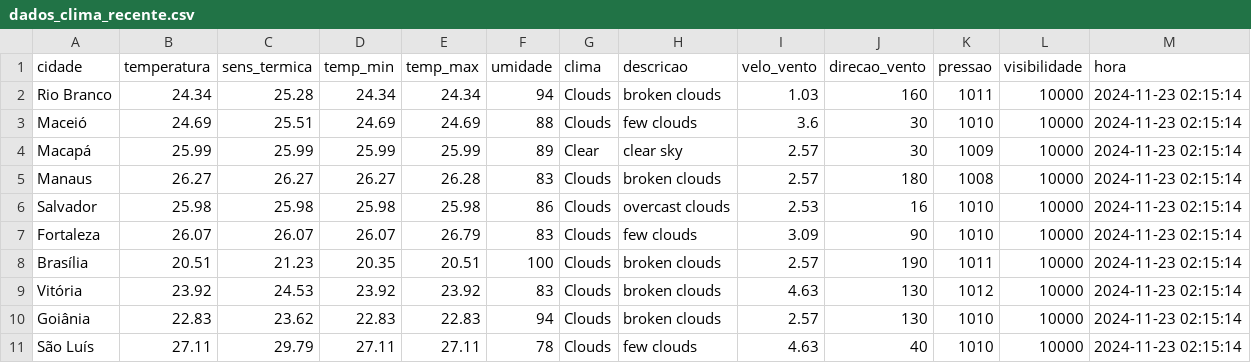
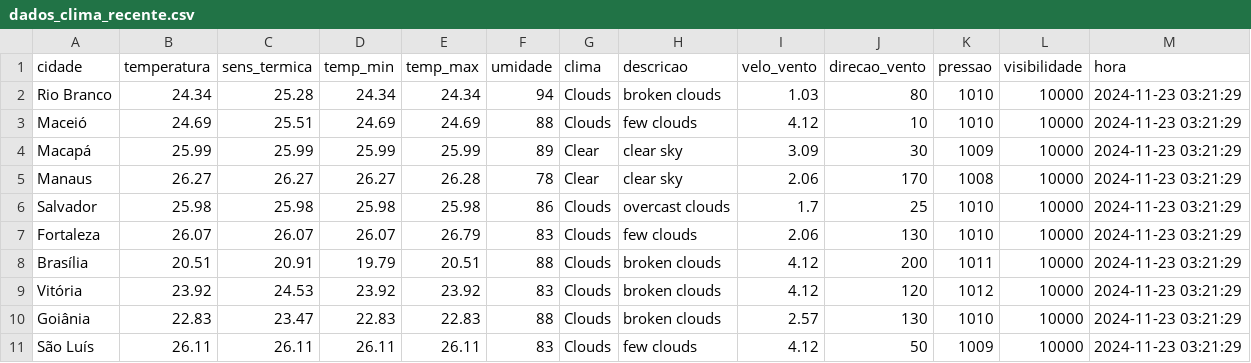
Before and after one commit to ThFenrir/integradorClimaDados, a CSV file: dados_clima_recente.csv, drawn as a sheet; only a part is shown; the diff covers the shown part only.

```diff
--- a/dados_clima_recente.csv
+++ b/dados_clima_recente.csv
@@ -1,11 +1,11 @@
 cidade,temperatura,sens_termica,temp_min,temp_max,umidade,clima,descricao,velo_vento,direcao_vento,pressao,visibilidade,hora
-Rio Branco,24.34,25.28,24.34,24.34,94,Clouds,broken clouds,1.03,160,1011,10000,2024-11-23 02:15:14
-Maceió,24.69,25.51,24.69,24.69,88,Clouds,few clouds,3.6,30,1010,10000,2024-11-23 02:15:14
-Macapá,25.99,25.99,25.99,25.99,89,Clear,clear sky,2.57,30,1009,10000,2024-11-23 02:15:14
-Manaus,26.27,26.27,26.27,26.28,83,Clouds,broken clouds,2.57,180,1008,10000,2024-11-23 02:15:14
-Salvador,25.98,25.98,25.98,25.98,86,Clouds,overcast clouds,2.53,16,1010,10000,2024-11-23 02:15:14
-Fortaleza,26.07,26.07,26.07,26.79,83,Clouds,few clouds,3.09,90,1010,10000,2024-11-23 02:15:14
-Brasília,20.51,21.23,20.35,20.51,100,Clouds,broken clouds,2.57,190,1011,10000,2024-11-23 02:15:14
-Vitória,23.92,24.53,23.92,23.92,83,Clouds,broken clouds,4.63,130,1012,10000,2024-11-23 02:15:14
-Goiânia,22.83,23.62,22.83,22.83,94,Clouds,broken clouds,2.57,130,1010,10000,2024-11-23 02:15:14
-São Luís,27.11,29.79,27.11,27.11,78,Clouds,few clouds,4.63,40,1010,10000,2024-11-23 02:15:14
+Rio Branco,24.34,25.28,24.34,24.34,94,Clouds,broken clouds,1.03,80,1010,10000,2024-11-23 03:21:29
+Maceió,24.69,25.51,24.69,24.69,88,Clouds,few clouds,4.12,10,1010,10000,2024-11-23 03:21:29
+Macapá,25.99,25.99,25.99,25.99,89,Clear,clear sky,3.09,30,1009,10000,2024-11-23 03:21:29
+Manaus,26.27,26.27,26.27,26.28,78,Clear,clear sky,2.06,170,1008,10000,2024-11-23 03:21:29
+Salvador,25.98,25.98,25.98,25.98,86,Clouds,overcast clouds,1.7,25,1010,10000,2024-11-23 03:21:29
+Fortaleza,26.07,26.07,26.07,26.79,83,Clouds,few clouds,2.06,130,1010,10000,2024-11-23 03:21:29
+Brasília,20.51,20.91,19.79,20.51,88,Clouds,broken clouds,4.12,200,1011,10000,2024-11-23 03:21:29
+Vitória,23.92,24.53,23.92,23.92,83,Clouds,broken clouds,4.12,120,1012,10000,2024-11-23 03:21:29
+Goiânia,22.83,23.47,22.83,22.83,88,Clouds,broken clouds,2.57,130,1010,10000,2024-11-23 03:21:29
+São Luís,26.11,26.11,26.11,26.11,83,Clouds,few clouds,4.12,50,1009,10000,2024-11-23 03:21:29
```
Also changed, not shown: 114 edited cells elsewhere in this file.
